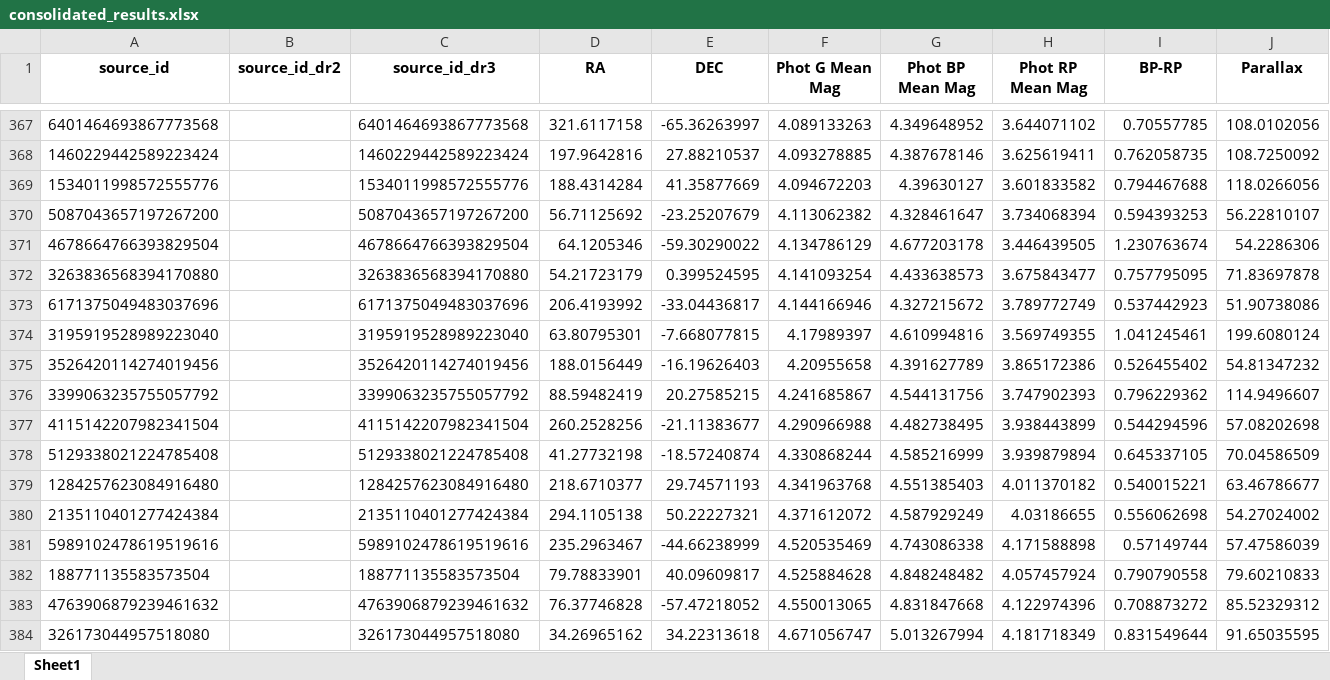
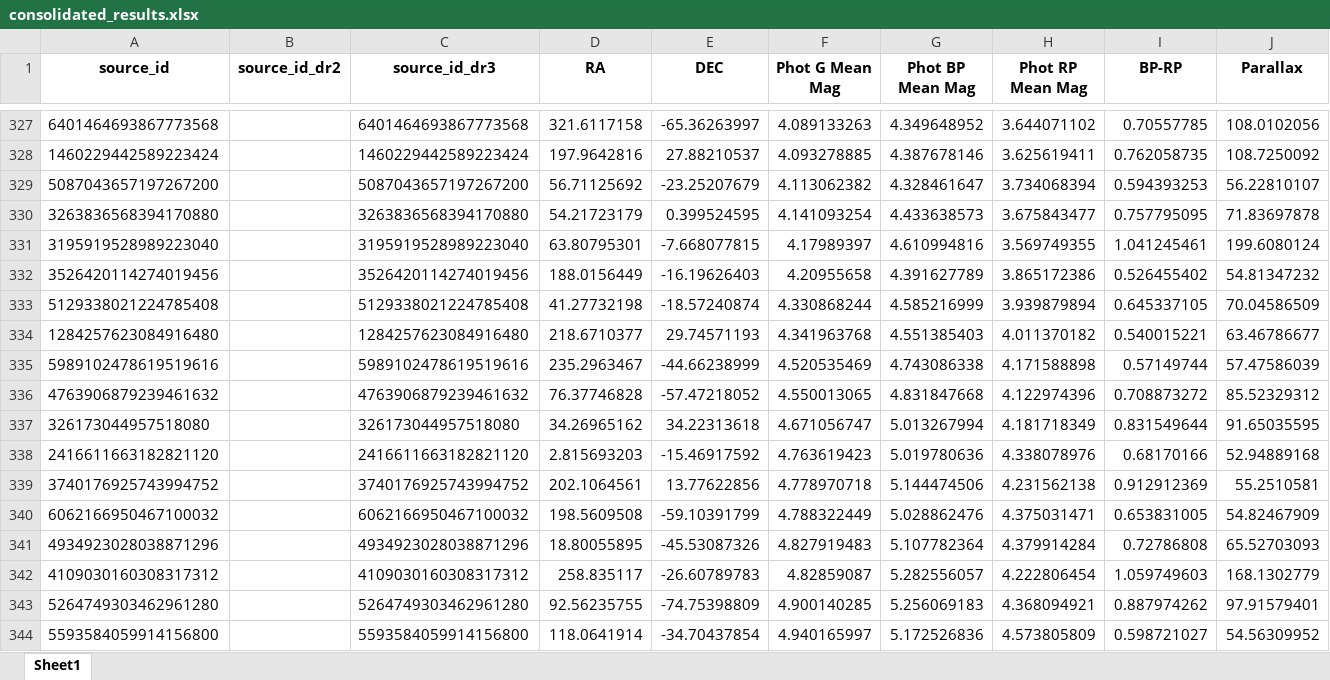
Before and after one commit to exoplanetsdk/2ES_target_selection, an Excel workbook: results/consolidated_results.xlsx, sheet Sheet1, drawn as a sheet; only a part is shown, gaps mark what is left out; the shorter side is filled out with more unchanged rows; values as stored, in another font and other column widths than the file's, no borders; removed rows and columns are numbered as before the commit, all else as after; rows hold the shown columns only; the diff covers the shown part only; the diff names each change by its address in the sheet, - before the commit and + after, or states it on an @@ line.

```diff
--- a/results/consolidated_results.xlsx (sheet Sheet1)
+++ b/results/consolidated_results.xlsx (sheet Sheet1)
-row 369: 1534011998572555776 |  | 1534011998572555776 | 188.4314284 | 41.35877669 | 4.094672203 | 4.39630127 | 3.601833582 | 0.794467688 | 118.0266056
-row 371: 4678664766393829504 |  | 4678664766393829504 | 64.1205346 | -59.30290022 | 4.134786129 | 4.677203178 | 3.446439505 | 1.230763674 | 54.2286306
-row 373: 6171375049483037696 |  | 6171375049483037696 | 206.4193992 | -33.04436817 | 4.144166946 | 4.327215672 | 3.789772749 | 0.537442923 | 51.90738086
-row 376: 3399063235755057792 |  | 3399063235755057792 | 88.59482419 | 20.27585215 | 4.241685867 | 4.544131756 | 3.747902393 | 0.796229362 | 114.9496607
-row 377: 4115142207982341504 |  | 4115142207982341504 | 260.2528256 | -21.11383677 | 4.290966988 | 4.482738495 | 3.938443899 | 0.544294596 | 57.08202698
-row 380: 2135110401277424384 |  | 2135110401277424384 | 294.1105138 | 50.22227321 | 4.371612072 | 4.587929249 | 4.03186655 | 0.556062698 | 54.27024002
-row 382: 188771135583573504 |  | 188771135583573504 | 79.78833901 | 40.09609817 | 4.525884628 | 4.848248482 | 4.057457924 | 0.790790558 | 79.60210833
```
Also changed, not shown: 21 added rows and 76 removed rows elsewhere in this sheet, results/clean_merged_results.xlsx, results/combined_query_with_RV_precision.xlsx, 30 other files.
